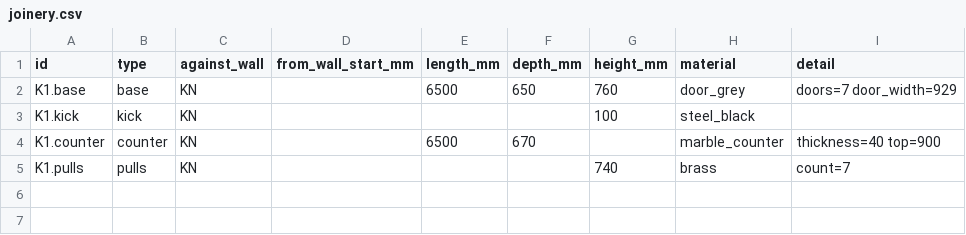
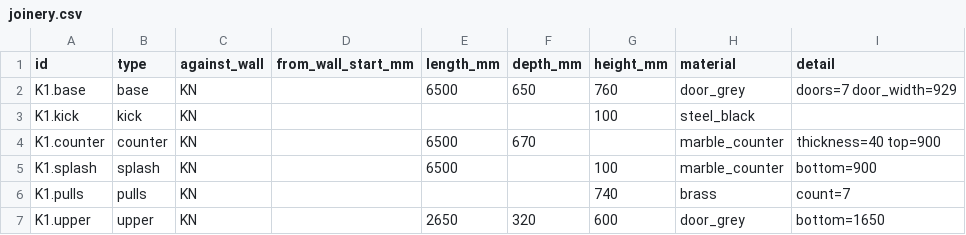
Before and after one commit to maccman/homespec, a CSV file: projects/bastide_montfuron/deliverables/schedules/joinery.csv, drawn as a sheet; the diff names each change by its address in the sheet, - before the commit and + after, or states it on an @@ line.

```diff
--- a/projects/bastide_montfuron/deliverables/schedules/joinery.csv
+++ b/projects/bastide_montfuron/deliverables/schedules/joinery.csv
+row 5: K1.splash | splash | KN |  | 6500 |  | 100 | marble_counter | bottom=900
+row 7: K1.upper | upper | KN |  | 2650 | 320 | 600 | door_grey | bottom=1650
```
Also changed, not shown: projects/bastide_montfuron/deliverables/schedules/finishes.csv, projects/bastide_montfuron/deliverables/schedules/openings.csv, 28 other files.
